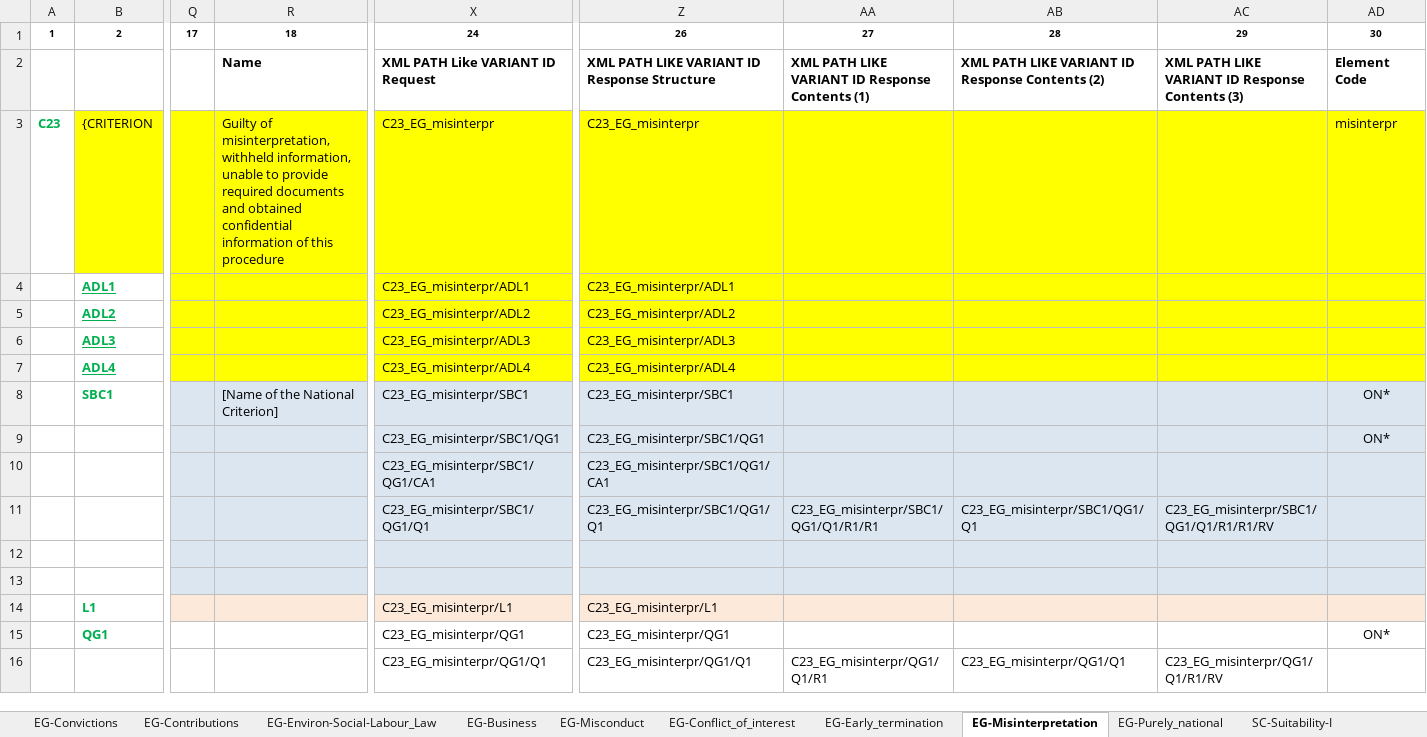
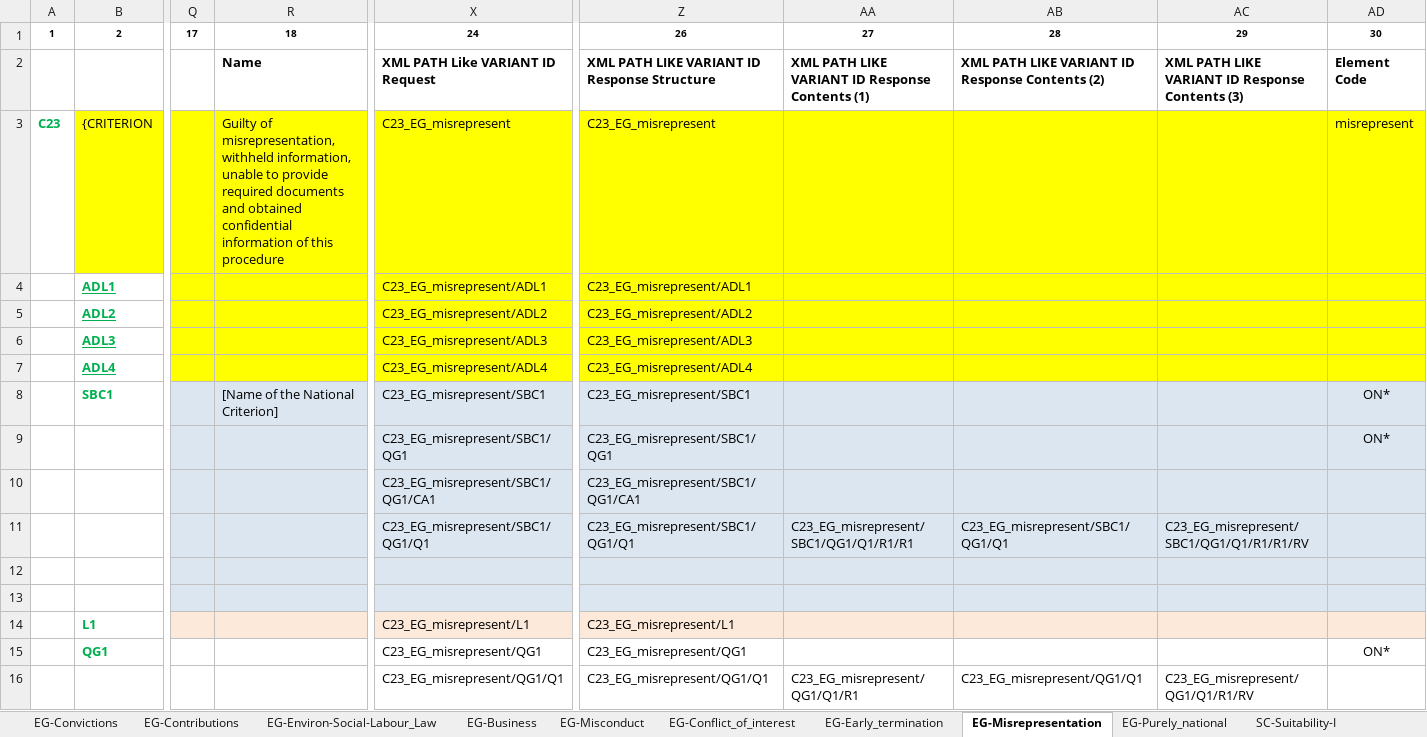
Before and after one commit to OP-TED/ESPD-EDM, an Excel workbook: criterion/ESPD-criterion-response-multiple-C1-C25-C32.xlsx, sheet EG-Misrepresentation, drawn as a sheet; only a part is shown, gaps mark what is left out; values as stored, in another font and other column widths than the file's, no borders; the diff covers the shown part only; the diff names each change by its address in the sheet, - before the commit and + after, or states it on an @@ line.

Commit message:
Fix TEDSPD-492
Fix TEDSPD-492
authorisation
misrepresent

```diff
--- a/criterion/ESPD-criterion-response-multiple-C1-C25-C32.xlsx (sheet EG-Misrepresentation)
+++ b/criterion/ESPD-criterion-response-multiple-C1-C25-C32.xlsx (sheet EG-Misrepresentation)
-sheet tab: EG-Misinterpretation
+sheet tab: EG-Misrepresentation
-R3: Guilty of misinterpretation, withheld information,…
+R3: Guilty of misrepresentation, withheld information,…
-X3: C23_EG_misinterpr
+X3: C23_EG_misrepresent
-Z3: C23_EG_misinterpr
+Z3: C23_EG_misrepresent
-AD3: misinterpr
+AD3: misrepresent
-X4: C23_EG_misinterpr/ADL1
+X4: C23_EG_misrepresent/ADL1
-Z4: C23_EG_misinterpr/ADL1
+Z4: C23_EG_misrepresent/ADL1
-X5: C23_EG_misinterpr/ADL2
+X5: C23_EG_misrepresent/ADL2
-Z5: C23_EG_misinterpr/ADL2
+Z5: C23_EG_misrepresent/ADL2
-X6: C23_EG_misinterpr/ADL3
+X6: C23_EG_misrepresent/ADL3
-Z6: C23_EG_misinterpr/ADL3
+Z6: C23_EG_misrepresent/ADL3
-X7: C23_EG_misinterpr/ADL4
+X7: C23_EG_misrepresent/ADL4
-Z7: C23_EG_misinterpr/ADL4
+Z7: C23_EG_misrepresent/ADL4
-X8: C23_EG_misinterpr/SBC1
+X8: C23_EG_misrepresent/SBC1
-Z8: C23_EG_misinterpr/SBC1
+Z8: C23_EG_misrepresent/SBC1
-X9: C23_EG_misinterpr/SBC1/QG1
+X9: C23_EG_misrepresent/SBC1/QG1
-Z9: C23_EG_misinterpr/SBC1/QG1
+Z9: C23_EG_misrepresent/SBC1/QG1
-X10: C23_EG_misinterpr/SBC1/QG1/CA1
+X10: C23_EG_misrepresent/SBC1/QG1/CA1
-Z10: C23_EG_misinterpr/SBC1/QG1/CA1
+Z10: C23_EG_misrepresent/SBC1/QG1/CA1
-X11: C23_EG_misinterpr/SBC1/QG1/Q1
+X11: C23_EG_misrepresent/SBC1/QG1/Q1
-Z11: C23_EG_misinterpr/SBC1/QG1/Q1
+Z11: C23_EG_misrepresent/SBC1/QG1/Q1
-AA11: C23_EG_misinterpr/SBC1/QG1/Q1/R1/R1
+AA11: C23_EG_misrepresent/SBC1/QG1/Q1/R1/R1
-AB11: C23_EG_misinterpr/SBC1/QG1/Q1
+AB11: C23_EG_misrepresent/SBC1/QG1/Q1
-AC11: C23_EG_misinterpr/SBC1/QG1/Q1/R1/R1/RV
+AC11: C23_EG_misrepresent/SBC1/QG1/Q1/R1/R1/RV
-X14: C23_EG_misinterpr/L1
+X14: C23_EG_misrepresent/L1
-Z14: C23_EG_misinterpr/L1
+Z14: C23_EG_misrepresent/L1
-X15: C23_EG_misinterpr/QG1
+X15: C23_EG_misrepresent/QG1
-Z15: C23_EG_misinterpr/QG1
+Z15: C23_EG_misrepresent/QG1
-X16: C23_EG_misinterpr/QG1/Q1
+X16: C23_EG_misrepresent/QG1/Q1
-Z16: C23_EG_misinterpr/QG1/Q1
+Z16: C23_EG_misrepresent/QG1/Q1
-AA16: C23_EG_misinterpr/QG1/Q1/R1
+AA16: C23_EG_misrepresent/QG1/Q1/R1
-AB16: C23_EG_misinterpr/QG1/Q1
+AB16: C23_EG_misrepresent/QG1/Q1
-AC16: C23_EG_misinterpr/QG1/Q1/R1/RV
+AC16: C23_EG_misrepresent/QG1/Q1/R1/RV
```
Also changed, not shown: 14 edited cells elsewhere in this sheet, sheet SC-Suitability-II, criterion/ESPD-criterion-request-multiple-C25-C32.xlsx.
